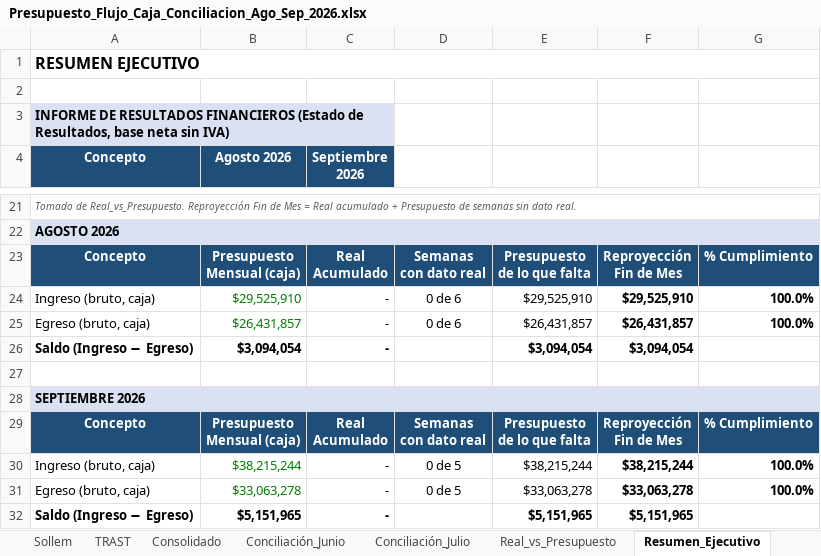
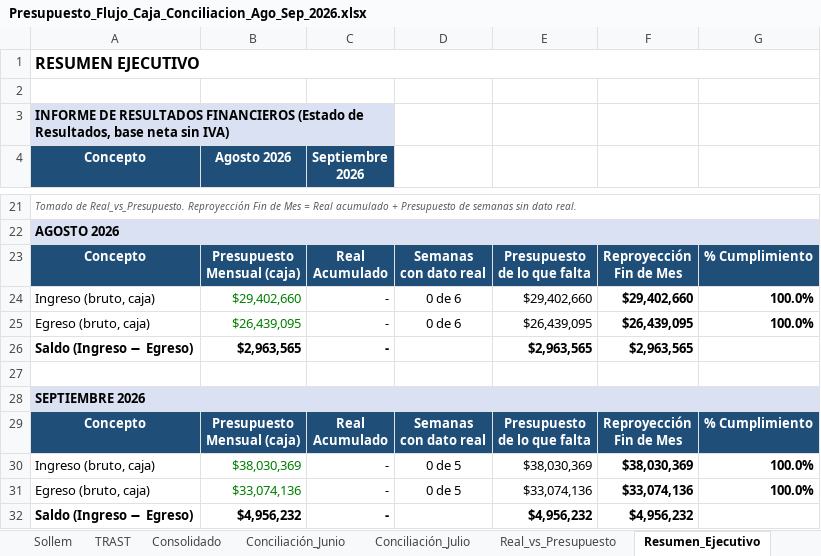
Before and after one commit to CTG2026/KAPTURA-PILOTO, an Excel workbook: finanzas/conciliacion_bancaria/Presupuesto_Flujo_Caja_Conciliacion_Ago_Sep_2026.xlsx, sheet Resumen_Ejecutivo, drawn as a sheet; only a part is shown, gaps mark what is left out; values as stored, in another font and other column widths than the file's, no borders; the diff covers the shown part only; the diff names each change by its address in the sheet, - before the commit and + after, or states it on an @@ line.

```diff
--- a/finanzas/conciliacion_bancaria/Presupuesto_Flujo_Caja_Conciliacion_Ago_Sep_2026.xlsx (sheet Resumen_Ejecutivo)
+++ b/finanzas/conciliacion_bancaria/Presupuesto_Flujo_Caja_Conciliacion_Ago_Sep_2026.xlsx (sheet Resumen_Ejecutivo)
-B24 (Agosto 2026): $29,525,910
+B24 (Agosto 2026): $29,402,660
-E24: $29,525,910
+E24: $29,402,660
-F24: $29,525,910
+F24: $29,402,660
-B25 (Agosto 2026): $26,431,857
+B25 (Agosto 2026): $26,439,095
-E25: $26,431,857
+E25: $26,439,095
-F25: $26,431,857
+F25: $26,439,095
-B26 (Agosto 2026): $3,094,054
+B26 (Agosto 2026): $2,963,565
-E26: $3,094,054
+E26: $2,963,565
-F26: $3,094,054
+F26: $2,963,565
-B30 (Agosto 2026): $38,215,244
+B30 (Agosto 2026): $38,030,369
-E30: $38,215,244
+E30: $38,030,369
-F30: $38,215,244
+F30: $38,030,369
-B31 (Agosto 2026): $33,063,278
+B31 (Agosto 2026): $33,074,136
-E31: $33,063,278
+E31: $33,074,136
-F31: $33,063,278
+F31: $33,074,136
-B32 (Agosto 2026): $5,151,965
+B32 (Agosto 2026): $4,956,232
-E32: $5,151,965
+E32: $4,956,232
-F32: $5,151,965
+F32: $4,956,232
```
Also changed, not shown: 18 edited cells elsewhere in this sheet, sheet Sollem, sheet Consolidado, sheet Real_vs_Presupuesto, formulas that keep their value.
